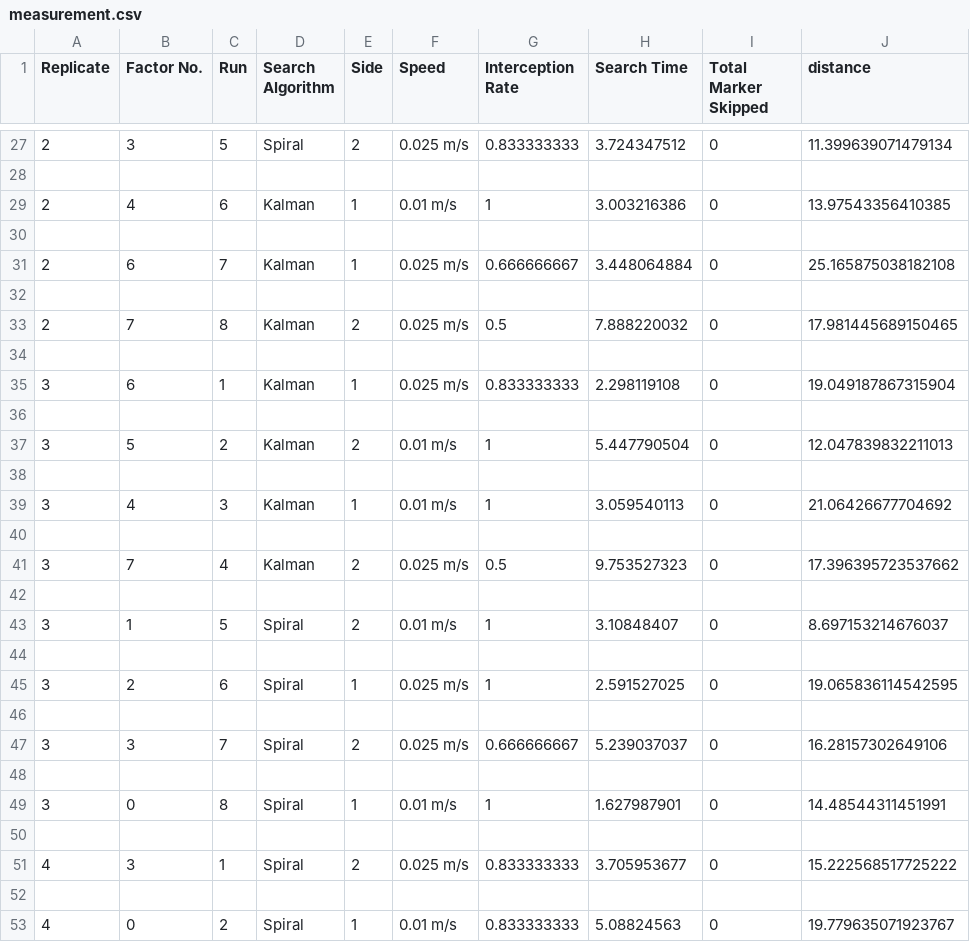
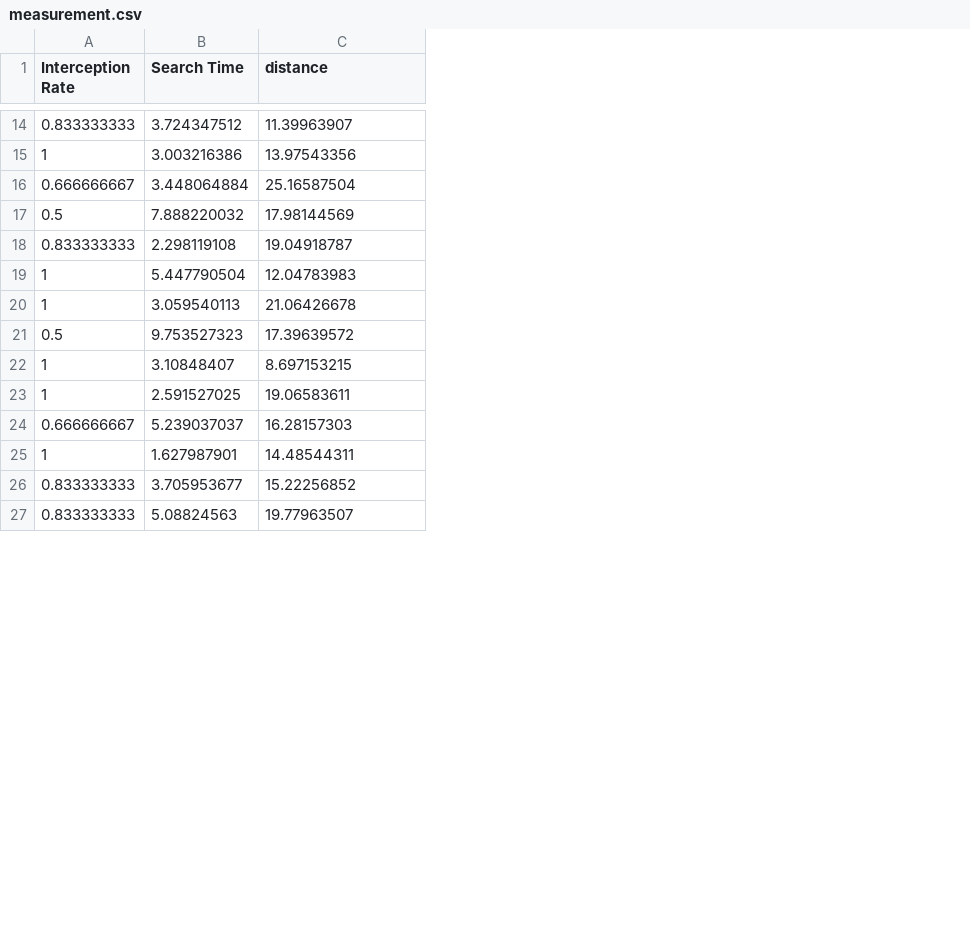
Before and after one commit to ISUSAIL/Bet4Sim2Real-Certificate, a CSV file: nist_continuous_manipulation/data/measurement.csv, drawn as a sheet; only a part is shown, gaps mark what is left out; removed rows and columns are numbered as before the commit, all else as after; the diff covers the shown part only; the diff names each change by its address in the sheet, - before the commit and + after, or states it on an @@ line.

```diff
--- a/nist_continuous_manipulation/data/measurement.csv
+++ b/nist_continuous_manipulation/data/measurement.csv
-column A (Replicate), row 27: 2; row 29: 2; row 31: 2; row 33: 2; row 35: 3; row 37: 3; row 39: 3; row 41: 3; row 43: 3; row 45: 3; row 47: 3; row 49: 3; row 51: 4; row 53: 4
-column B (Factor No.), row 27: 3; row 29: 4; row 31: 6; row 33: 7; row 35: 6; row 37: 5; row 39: 4; row 41: 7; row 43: 1; row 45: 2; row 47: 3; row 49: 0; row 51: 3; row 53: 0
-column C (Run), row 27: 5; row 29: 6; row 31: 7; row 33: 8; row 35: 1; row 37: 2; row 39: 3; row 41: 4; row 43: 5; row 45: 6; row 47: 7; row 49: 8; row 51: 1; row 53: 2
-column D (Search Algorithm), row 27: Spiral; row 29: Kalman; row 31: Kalman; row 33: Kalman; row 35: Kalman; row 37: Kalman; row 39: Kalman; row 41: Kalman; row 43: Spiral; row 45: Spiral; row 47: Spiral; row 49: Spiral; row 51: Spiral; row 53: Spiral
-column E (Side), row 27: 2; row 29: 1; row 31: 1; row 33: 2; row 35: 1; row 37: 2; row 39: 1; row 41: 2; row 43: 2; row 45: 1; row 47: 2; row 49: 1; row 51: 2; row 53: 1
-column F (Speed), row 27: 0.025 m/s; row 29: 0.01 m/s; row 31: 0.025 m/s; row 33: 0.025 m/s; row 35: 0.025 m/s; row 37: 0.01 m/s; row 39: 0.01 m/s; row 41: 0.025 m/s; row 43: 0.01 m/s; row 45: 0.025 m/s; row 47: 0.025 m/s; row 49: 0.01 m/s; row 51: 0.025 m/s; row 53: 0.01 m/s
-column I (Total Marker Skipped), row 27: 0; row 29: 0; row 31: 0; row 33: 0; row 35: 0; row 37: 0; row 39: 0; row 41: 0; row 43: 0; row 45: 0; row 47: 0; row 49: 0; row 51: 0; row 53: 0
-C14 (distance): 11.399639071479134
+C14 (distance): 11.39963907
-row 28: (empty)
-C15 (distance): 13.97543356410385
+C15 (distance): 13.97543356
-row 30: (empty)
-C16 (distance): 25.165875038182108
+C16 (distance): 25.16587504
-row 32: (empty)
-C17 (distance): 17.981445689150465
+C17 (distance): 17.98144569
-row 34: (empty)
-C18 (distance): 19.049187867315904
+C18 (distance): 19.04918787
-row 36: (empty)
-C19 (distance): 12.047839832211013
+C19 (distance): 12.04783983
-row 38: (empty)
-C20 (distance): 21.06426677704692
+C20 (distance): 21.06426678
-row 40: (empty)
-C21 (distance): 17.396395723537662
+C21 (distance): 17.39639572
-row 42: (empty)
-C22 (distance): 8.697153214676037
+C22 (distance): 8.697153215
-row 44: (empty)
-C23 (distance): 19.065836114542595
+C23 (distance): 19.06583611
-row 46: (empty)
-C24 (distance): 16.28157302649106
+C24 (distance): 16.28157303
-row 48: (empty)
-C25 (distance): 14.48544311451991
+C25 (distance): 14.48544311
-row 50: (empty)
-C26 (distance): 15.222568517725222
+C26 (distance): 15.22256852
-row 52: (empty)
-C27 (distance): 19.779635071923767
+C27 (distance): 19.77963507
```
Also changed, not shown: 35 removed rows and 34 edited cells elsewhere in this file.
